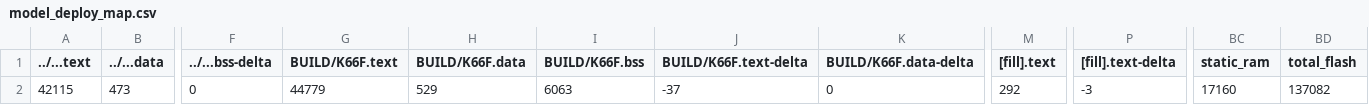
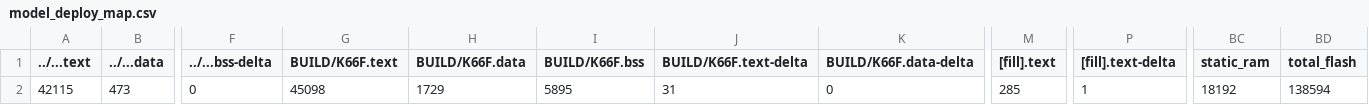
Before and after one commit to jerry0613/midterm, a CSV file: src/model_deploy/BUILD/K66F/GCC_ARM-TFLITE/model_deploy_map.csv, drawn as a sheet; only a part is shown, gaps mark what is left out; the diff names each change by its address in the sheet, - before the commit and + after, or states it on an @@ line.

```diff
--- a/src/model_deploy/BUILD/K66F/GCC_ARM-TFLITE/model_deploy_map.csv
+++ b/src/model_deploy/BUILD/K66F/GCC_ARM-TFLITE/model_deploy_map.csv
-G2 (BUILD/K66F.text): 44779
+G2 (BUILD/K66F.text): 45098
-H2 (BUILD/K66F.data): 529
+H2 (BUILD/K66F.data): 1729
-I2 (BUILD/K66F.bss): 6063
+I2 (BUILD/K66F.bss): 5895
-J2 (BUILD/K66F.text-delta): -37
+J2 (BUILD/K66F.text-delta): 31
-M2 ([fill].text): 292
+M2 ([fill].text): 285
-P2 ([fill].text-delta): -3
+P2 ([fill].text-delta): 1
-BC2 (static_ram): 17160
+BC2 (static_ram): 18192
-BD2 (total_flash): 137082
+BD2 (total_flash): 138594
```
Also changed, not shown: 11 other files.
